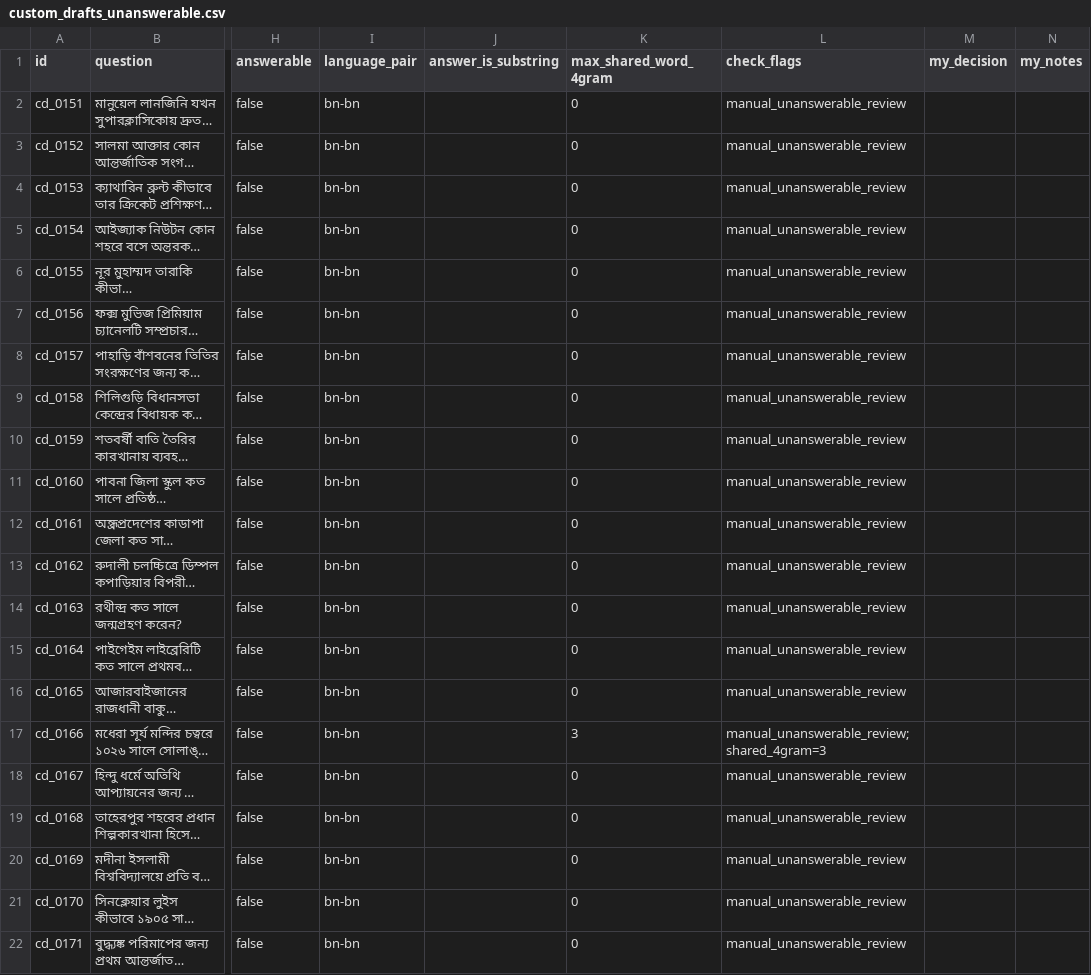
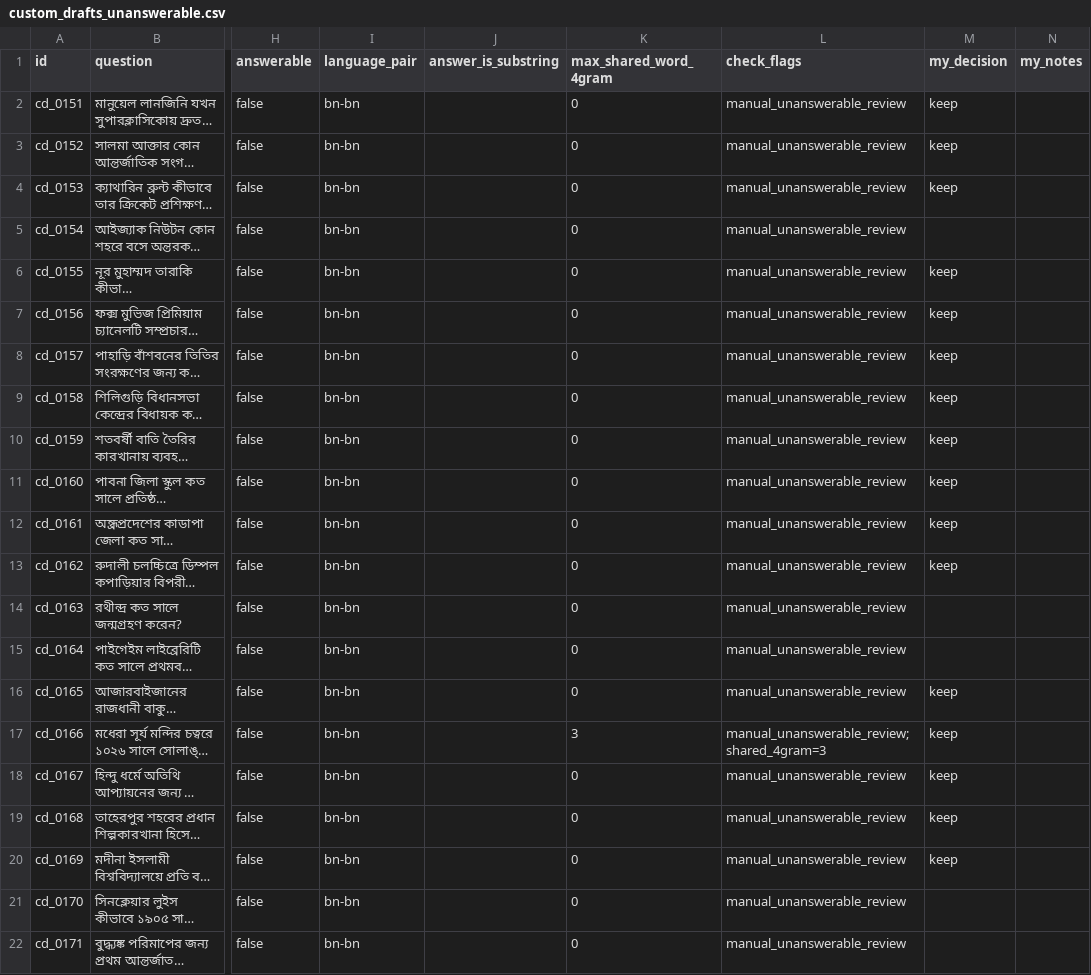
Before and after one commit to Shadman-Shakib-Nihan/bangla_LLM_USELOW_TOKEN, a CSV file: bangla-rag/data/custom_drafts_unanswerable.csv, drawn as a sheet; only a part is shown, gaps mark what is left out; long unchanged cells end in …; the diff names each change by its address in the sheet, - before the commit and + after, or states it on an @@ line.

```diff
--- a/bangla-rag/data/custom_drafts_unanswerable.csv
+++ b/bangla-rag/data/custom_drafts_unanswerable.csv
-M2:M4 (my_decision): (empty)
+M2:M4 (my_decision): keep
-M6:M13 (my_decision): (empty)
+M6:M13 (my_decision): keep
-M16:M20 (my_decision): (empty)
+M16:M20 (my_decision): keep
```
Also changed, not shown: bangla-rag/data/custom_drafts_v2.csv, 4 other files.
